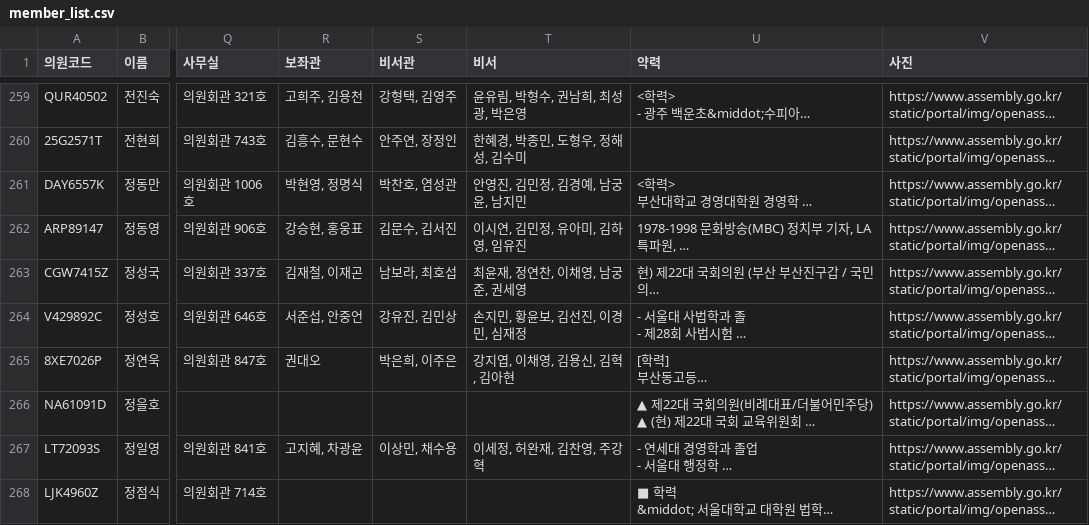
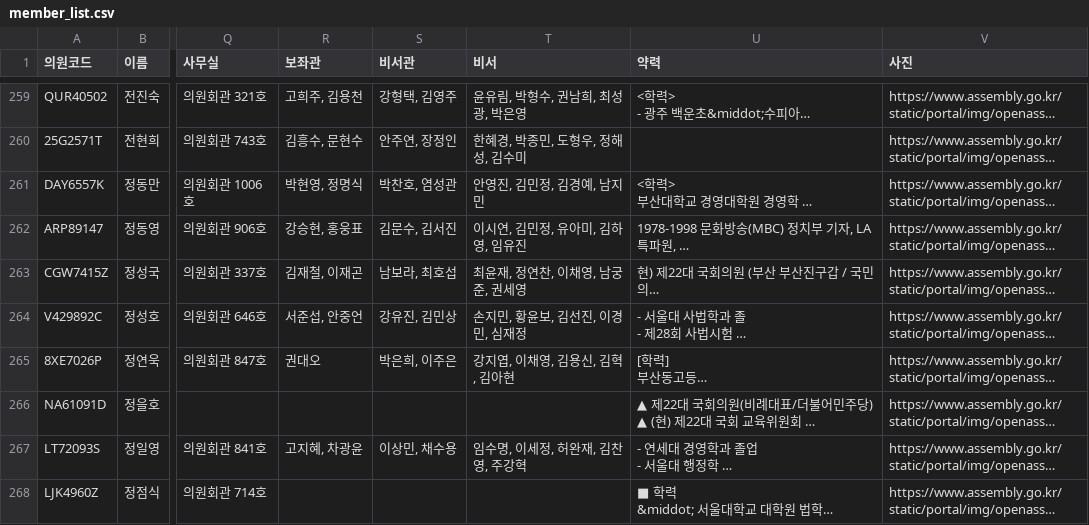
Before and after one commit to jshssysh/news-dashboard, a CSV file: member_list.csv, drawn as a sheet; only a part is shown, gaps mark what is left out; long unchanged cells end in …; the diff names each change by its address in the sheet, - before the commit and + after, or states it on an @@ line.

```diff
--- a/member_list.csv
+++ b/member_list.csv
-T261 (비서): 안영진, 김민정, 김경예, 남궁윤, 남지민
+T261 (비서): 안영진, 김민정, 김경예, 남지민
-T267 (비서): 이세정, 허완재, 김찬영, 주강혁
+T267 (비서): 임수명, 이세정, 허완재, 김찬영, 주강혁
```
Also changed, not shown: gemini_usage.csv, 9 other files.
